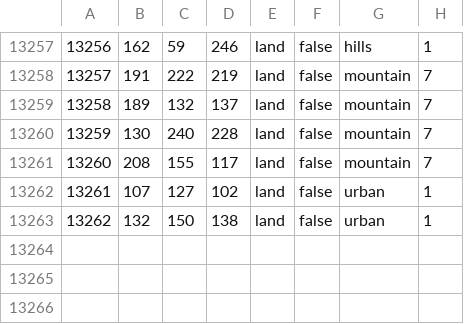
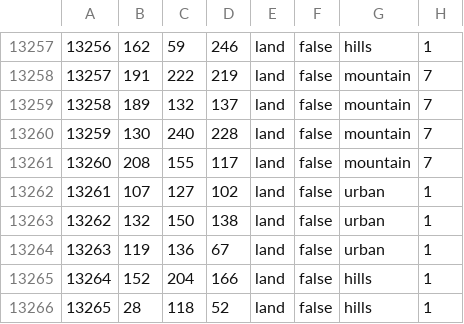
Before and after one commit to FilippGreatNot/CollabWorld1, a CSV file: map/definition.csv, drawn as a sheet; only a part is shown, gaps mark what is left out; the diff names each change by its address in the sheet, - before the commit and + after, or states it on an @@ line.

```diff
--- a/map/definition.csv
+++ b/map/definition.csv
+row 13264: 13263 | 119 | 136 | 67 | land | false | urban | 1
+row 13265: 13264 | 152 | 204 | 166 | land | false | hills | 1
+row 13266: 13265 | 28 | 118 | 52 | land | false | hills | 1
```
Also changed, not shown: 59 other files.
